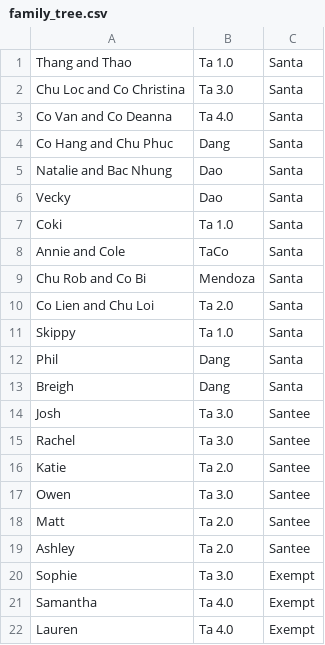
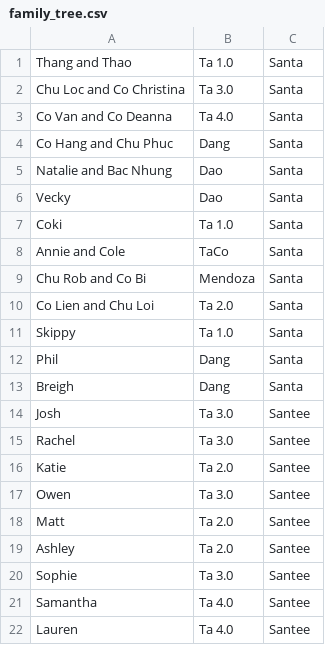
Before and after one commit to skippyta/santascript, a CSV file: family_tree.csv, drawn as a sheet.

Commit message:
Update CSVs to reflect new data model. It's buggy if some invariants are off, so might eventually care to go fix that. Or not.

```diff
--- a/family_tree.csv
+++ b/family_tree.csv
@@ -19,4 +19,4 @@ Matt,Ta 2.0,Santee
 Ashley,Ta 2.0,Santee
-Sophie,Ta 3.0,Exempt
-Samantha,Ta 4.0,Exempt
-Lauren,Ta 4.0,Exempt
+Sophie,Ta 3.0,Santee
+Samantha,Ta 4.0,Santee
+Lauren,Ta 4.0,Santee
```
Also changed, not shown: 2 other files.
